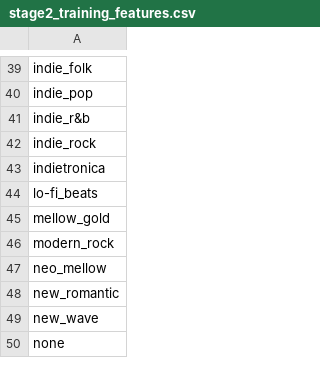
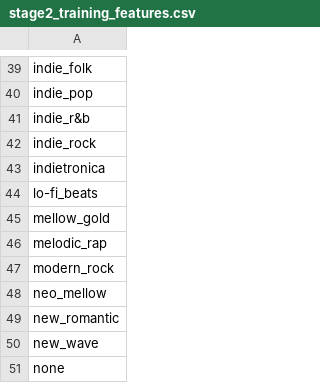
Before and after one commit to christopher-rowe/spotify_modeling, a CSV file: training_features/stage2_training_features.csv, drawn as a sheet; only a part is shown, gaps mark what is left out.

```diff
--- a/training_features/stage2_training_features.csv
+++ b/training_features/stage2_training_features.csv
@@ -45,2 +45,3 @@ lo-fi_beats
 mellow_gold
+melodic_rap
 modern_rock
```
Also changed, not shown: 3 other files.
